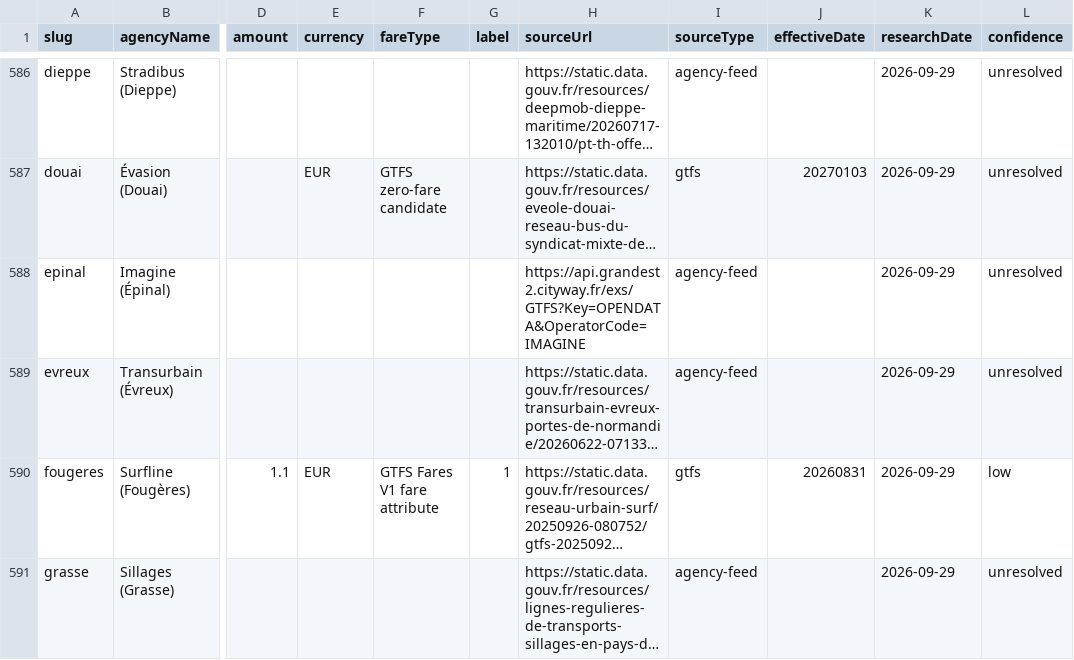
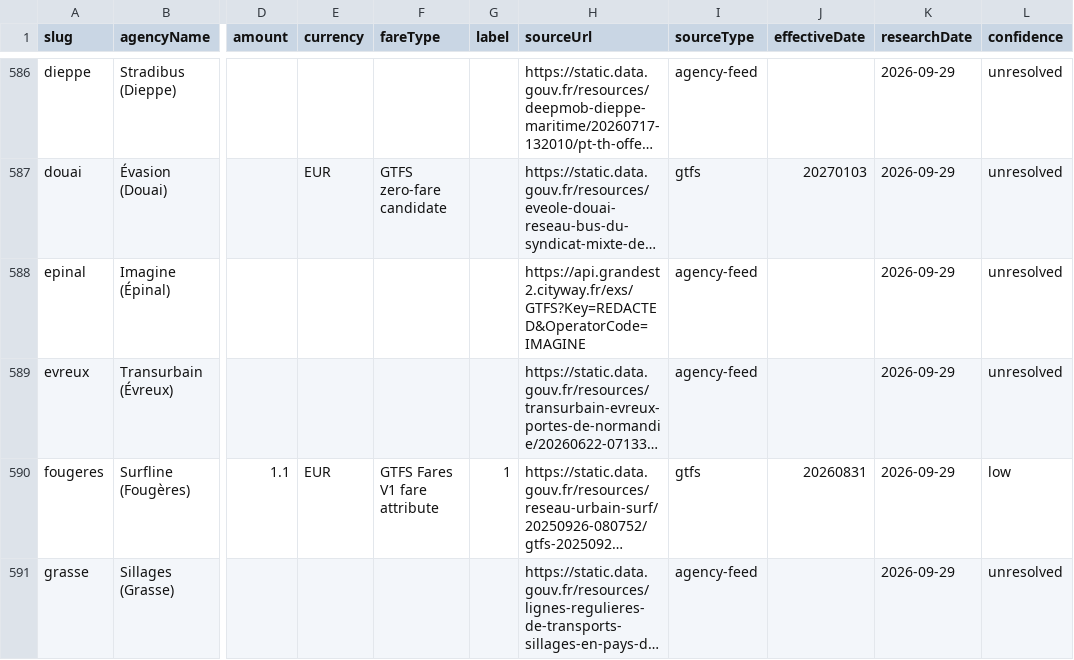
Before and after one commit to Civic-Minds/Atlas, a CSV file: docs/research/fare-inventory-2026-09-29/fare-inventory.csv, drawn as a sheet; only a part is shown, gaps mark what is left out; long unchanged cells end in …; the diff covers the shown part only; the diff names each change by its address in the sheet, - before the commit and + after, or states it on an @@ line.

Commit message:
Move embedded GTFS feed API keys to env vars
CATA (Lansing) and the six Grand Est configs embedded provider keys in
feedUrl, which is published in this public repo and in public/data/index.json.
They now use the existing feedApiKeyEnvVar/feedApiKeyParam pattern
(CATA_LANSING_API_KEY, GRAND_EST_API_KEY), passed to the weekly refresh via
GitHub Actions secrets. index.json regenerated from config.

- Redact key/token/secret values in docs/research fare-inventory files
  (CATA, Grand Est, Lyon TCL key+secret, Mecatran, usetransit).
- restore-active-feeds now resolves keyed feed URLs like refresh does.
- New test fails if any agency config URL carries a literal key/token/secret.
- .env.example lists the new variables.

Keys remain in git history and must be rotated at each provider.

```diff
--- a/docs/research/fare-inventory-2026-09-29/fare-inventory.csv
+++ b/docs/research/fare-inventory-2026-09-29/fare-inventory.csv
-H588 (sourceUrl): https://api.grandest2.cityway.fr/exs/GTFS?Key=OPENDATA&OperatorCode=IMAGINE
+H588 (sourceUrl): https://api.grandest2.cityway.fr/exs/GTFS?Key=REDACTED&OperatorCode=IMAGINE
```
Also changed, not shown: 15 edited cells elsewhere in this file, docs/research/fare-inventory-2026-09-30/fare-inventory.csv, 16 other files.
